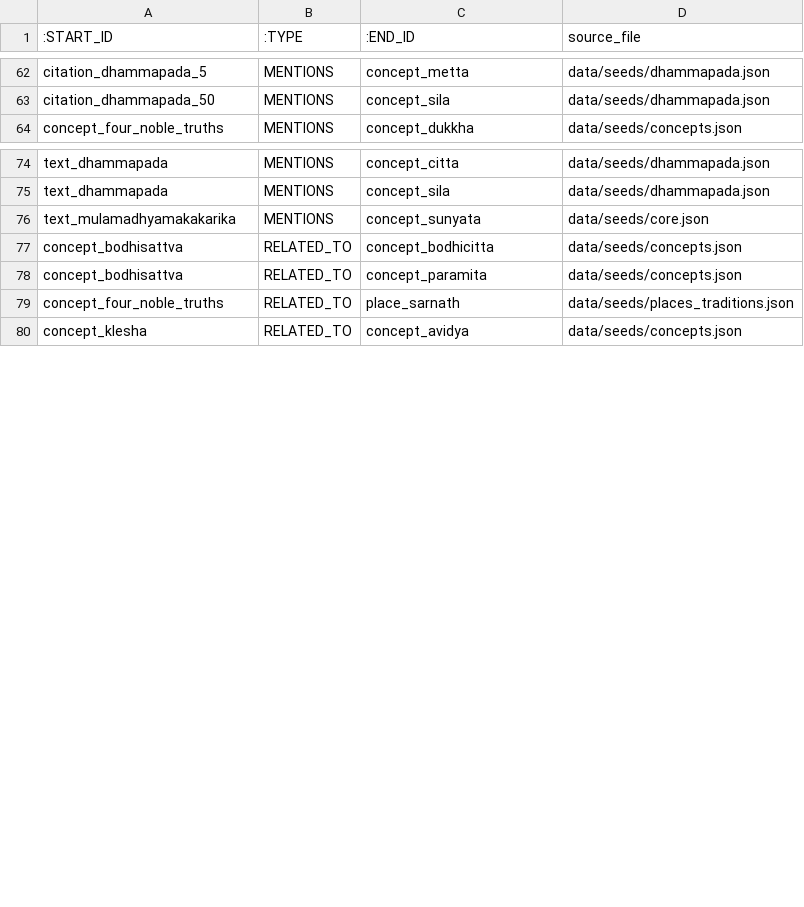
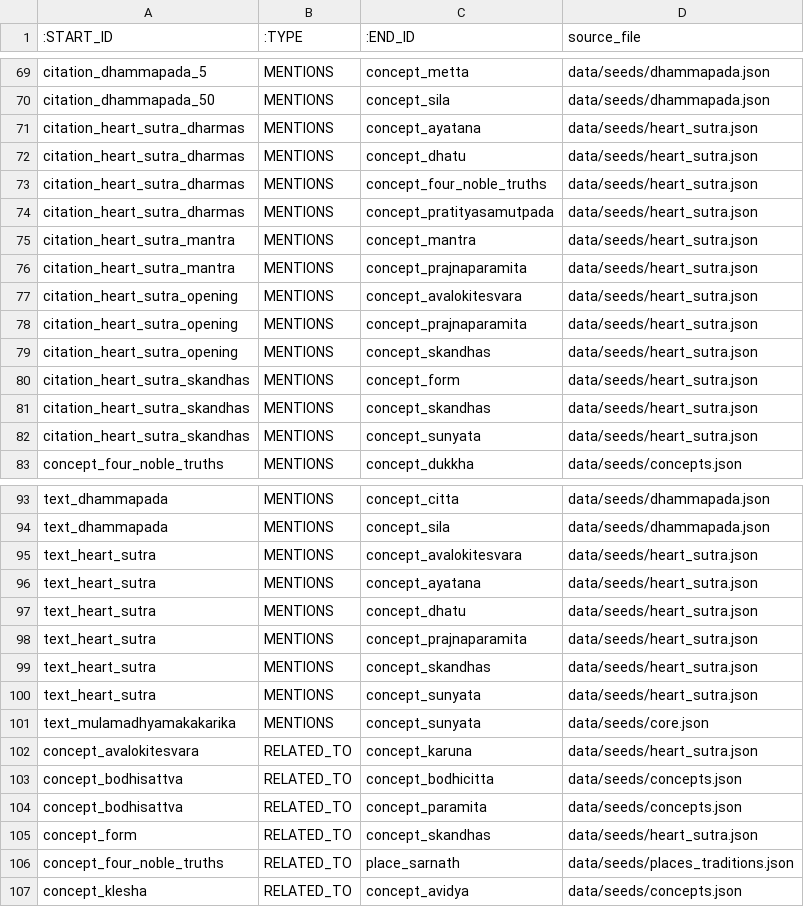
Before and after one commit to caphecungnam-lab/Dharma-Knowledge-Graph, a CSV file: data/processed/neo4j/relationships.csv, drawn as a sheet; only a part is shown, gaps mark what is left out; the diff covers the shown part only.

Commit message:
Add Heart Sutra text pilot

```diff
--- a/data/processed/neo4j/relationships.csv
+++ b/data/processed/neo4j/relationships.csv
@@ -63,2 +70,14 @@ citation_dhammapada_5,MENTIONS,concept_metta,data/seeds/dhammapada.json
 citation_dhammapada_50,MENTIONS,concept_sila,data/seeds/dhammapada.json
+citation_heart_sutra_dharmas,MENTIONS,concept_ayatana,data/seeds/heart_sutra.json
+citation_heart_sutra_dharmas,MENTIONS,concept_dhatu,data/seeds/heart_sutra.json
+citation_heart_sutra_dharmas,MENTIONS,concept_four_noble_truths,data/seeds/heart_sutra.json
+citation_heart_sutra_dharmas,MENTIONS,concept_pratityasamutpada,data/seeds/heart_sutra.json
+citation_heart_sutra_mantra,MENTIONS,concept_mantra,data/seeds/heart_sutra.json
+citation_heart_sutra_mantra,MENTIONS,concept_prajnaparamita,data/seeds/heart_sutra.json
+citation_heart_sutra_opening,MENTIONS,concept_avalokitesvara,data/seeds/heart_sutra.json
+citation_heart_sutra_opening,MENTIONS,concept_prajnaparamita,data/seeds/heart_sutra.json
+citation_heart_sutra_opening,MENTIONS,concept_skandhas,data/seeds/heart_sutra.json
+citation_heart_sutra_skandhas,MENTIONS,concept_form,data/seeds/heart_sutra.json
+citation_heart_sutra_skandhas,MENTIONS,concept_skandhas,data/seeds/heart_sutra.json
+citation_heart_sutra_skandhas,MENTIONS,concept_sunyata,data/seeds/heart_sutra.json
 concept_four_noble_truths,MENTIONS,concept_dukkha,data/seeds/concepts.json
@@ -75,5 +94,13 @@ text_dhammapada,MENTIONS,concept_citta,data/seeds/dhammapada.json
 text_dhammapada,MENTIONS,concept_sila,data/seeds/dhammapada.json
+text_heart_sutra,MENTIONS,concept_avalokitesvara,data/seeds/heart_sutra.json
+text_heart_sutra,MENTIONS,concept_ayatana,data/seeds/heart_sutra.json
+text_heart_sutra,MENTIONS,concept_dhatu,data/seeds/heart_sutra.json
+text_heart_sutra,MENTIONS,concept_prajnaparamita,data/seeds/heart_sutra.json
+text_heart_sutra,MENTIONS,concept_skandhas,data/seeds/heart_sutra.json
+text_heart_sutra,MENTIONS,concept_sunyata,data/seeds/heart_sutra.json
 text_mulamadhyamakakarika,MENTIONS,concept_sunyata,data/seeds/core.json
+concept_avalokitesvara,RELATED_TO,concept_karuna,data/seeds/heart_sutra.json
 concept_bodhisattva,RELATED_TO,concept_bodhicitta,data/seeds/concepts.json
 concept_bodhisattva,RELATED_TO,concept_paramita,data/seeds/concepts.json
+concept_form,RELATED_TO,concept_skandhas,data/seeds/heart_sutra.json
 concept_four_noble_truths,RELATED_TO,place_sarnath,data/seeds/places_traditions.json
```
Also changed, not shown: 9 added rows elsewhere in this file, data/processed/neo4j/nodes.csv, 6 other files.
